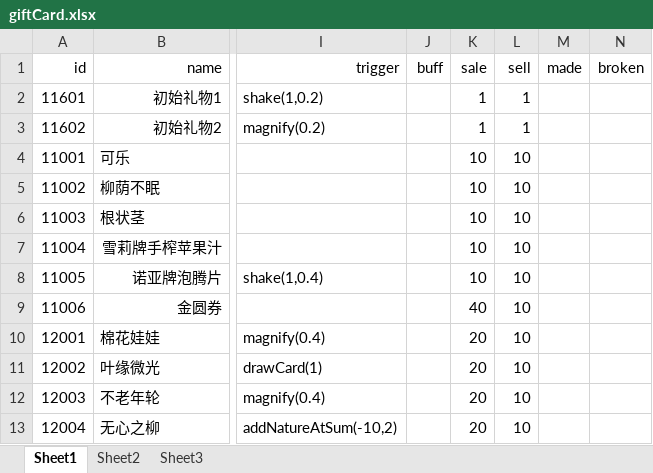
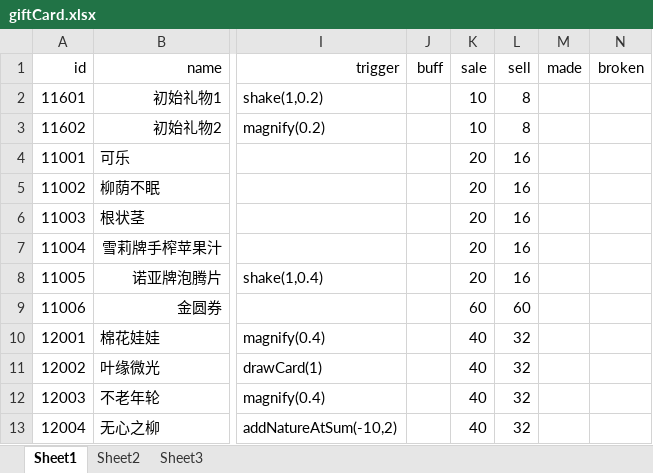
Before and after one commit to Tasrovy/projectG, an Excel workbook: giftCard.xlsx, sheet Sheet1, drawn as a sheet; only a part is shown, gaps mark what is left out; values as stored, in another font and other column widths than the file's, no borders; the diff covers the shown part only; the diff names each change by its address in the sheet, - before the commit and + after, or states it on an @@ line.

```diff
--- a/giftCard.xlsx (sheet Sheet1)
+++ b/giftCard.xlsx (sheet Sheet1)
-K2:K3 (sale): 1
+K2:K3 (sale): 10
-L2:L3 (sell): 1
+L2:L3 (sell): 8
-K4:K8 (sale): 10
+K4:K8 (sale): 20
-L4:L8 (sell): 10
+L4:L8 (sell): 16
-K9 (sale): 40
+K9 (sale): 60
-L9 (sell): 10
+L9 (sell): 60
-K10:K13 (sale): 20
+K10:K13 (sale): 40
-L10:L13 (sell): 10
+L10:L13 (sell): 32
```
Also changed, not shown: 30 edited cells elsewhere in this sheet, day.xlsx, eventCard.xlsx, 5 other files.
